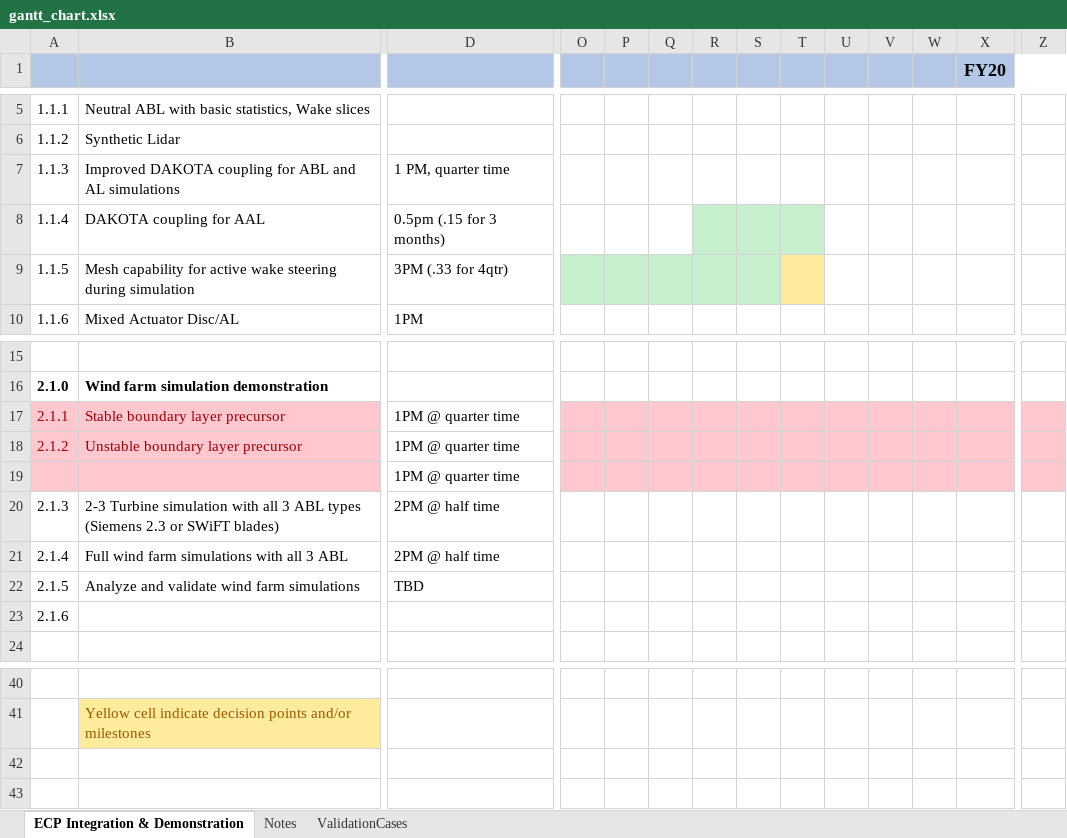
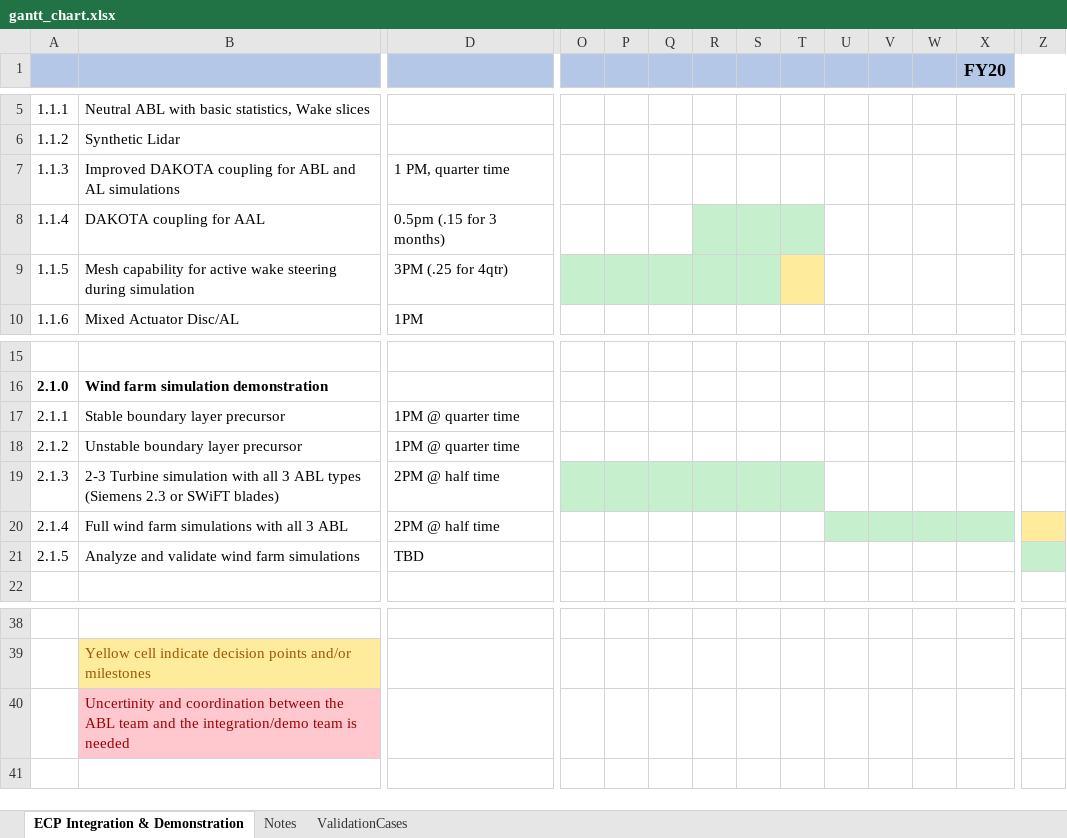
Before and after one commit to lawsonro3/hfm_integration_demonstration_plan, an Excel workbook: gantt_chart.xlsx, sheet ECP Integration & Demonstration, drawn as a sheet; only a part is shown, gaps mark what is left out; values as stored, in another font and other column widths than the file's, no borders; removed rows and columns are numbered as before the commit, all else as after; rows hold the shown columns only; the diff covers the shown part only; the diff names each change by its address in the sheet, - before the commit and + after, or states it on an @@ line.

Commit message:
Dave M's excel doc update and incoperating Myra's final comments

```diff
--- a/gantt_chart.xlsx (sheet ECP Integration & Demonstration)
+++ b/gantt_chart.xlsx (sheet ECP Integration & Demonstration)
-D9: 3PM (.33 for 4qtr)
+D9: 3PM (.25 for 4qtr)
@@ A17:B18 fill: #FFC7CE → none, text colour: #9C0006 → black @@
-O17:Z18 fill: #FFC7CE
+O17:Z18 fill: none
-row 19:  |  | 1PM @ quarter time
-O19:T19 fill: none
+O19:T19 fill: #C6EFCE
-U20:X20 fill: none
+U20:X20 fill: #C6EFCE
-Z20 fill: none
+Z20 fill: #FFEB9C
-Z21 fill: none
+Z21 fill: #C6EFCE
-row 23: 2.1.6
-B40: (empty)
+B40: Uncertinity and coordination between the ABL team and the integration/demo team is needed
-B40 fill: none
+B40 fill: #FFC7CE
```
Also changed, not shown: cell formats elsewhere in this sheet, 1 other file.
